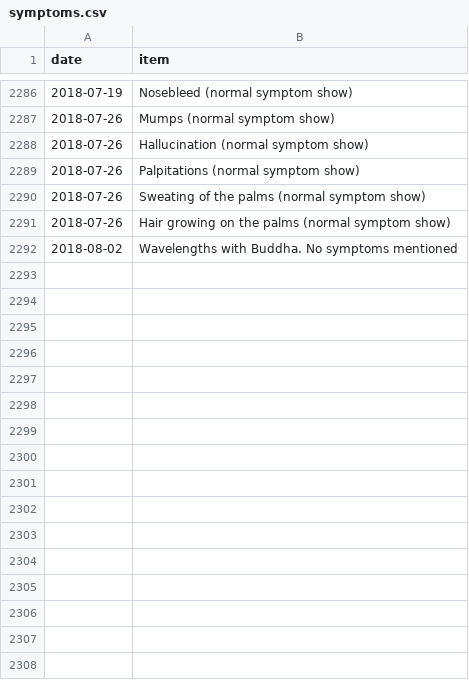
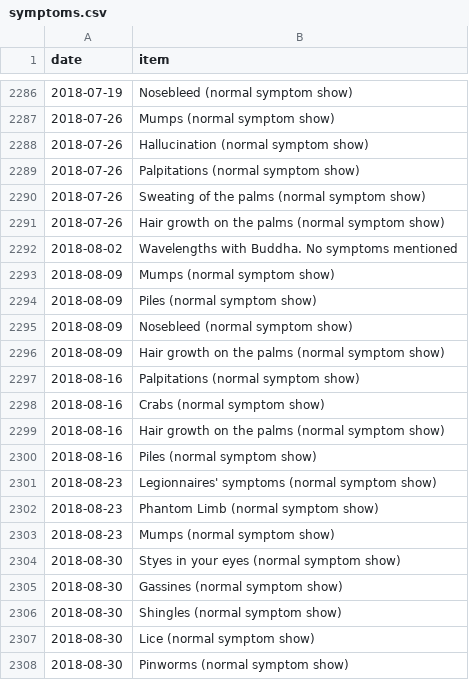
Before and after one commit to SpikeyBXL/thursdaywavelengths, a CSV file: data/symptoms.csv, drawn as a sheet; only a part is shown, gaps mark what is left out.

Commit message:
Update symptoms in symptoms.csv file

```diff
--- a/data/symptoms.csv
+++ b/data/symptoms.csv
@@ -2290,3 +2290,19 @@ date,item
 2018-07-26,Sweating of the palms (normal symptom show)
-2018-07-26,Hair growing on the palms (normal symptom show)
+2018-07-26,Hair growth on the palms (normal symptom show)
 2018-08-02,Wavelengths with Buddha. No symptoms mentioned
+2018-08-09,Mumps (normal symptom show)
+2018-08-09,Piles (normal symptom show)
+2018-08-09,Nosebleed (normal symptom show)
+2018-08-09,Hair growth on the palms (normal symptom show)
+2018-08-16,Palpitations (normal symptom show)
+2018-08-16,Crabs (normal symptom show)
+2018-08-16,Hair growth on the palms (normal symptom show)
+2018-08-16,Piles (normal symptom show)
+2018-08-23,Legionnaires' symptoms (normal symptom show)
+2018-08-23,Phantom Limb (normal symptom show)
+2018-08-23,Mumps (normal symptom show)
+2018-08-30,Styes in your eyes (normal symptom show)
+2018-08-30,Gassines (normal symptom show)
+2018-08-30,Shingles (normal symptom show)
+2018-08-30,Lice (normal symptom show)
+2018-08-30,Pinworms (normal symptom show)
```
